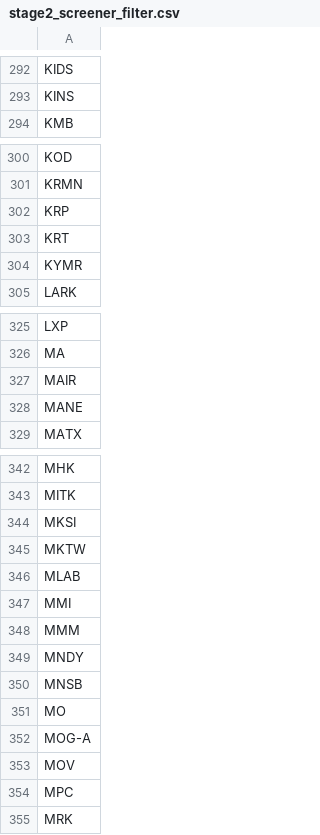
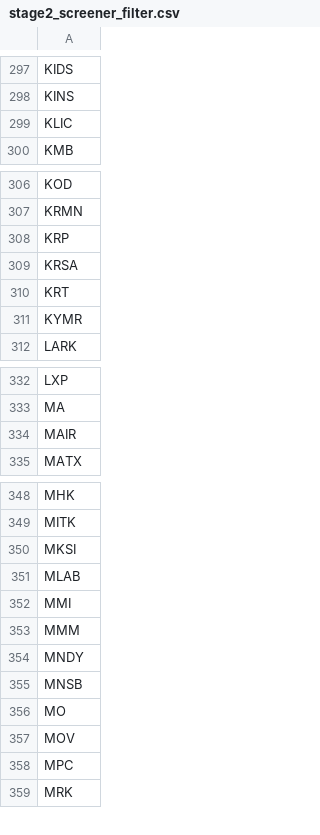
Before and after one commit to githhhh/Yfinance_data, a CSV file: us/stage2/stage2_screener_filter.csv, drawn as a sheet; only a part is shown, gaps mark what is left out; removed rows and columns are numbered as before the commit, all else as after; the diff covers the shown part only; the diff names each change by its address in the sheet, - before the commit and + after, or states it on an @@ line.

```diff
--- a/us/stage2/stage2_screener_filter.csv
+++ b/us/stage2/stage2_screener_filter.csv
+row 299: KLIC
+row 309: KRSA
-row 328: MANE
-row 345: MKTW
-row 352: MOG-A
```
Also changed, not shown: 10 added rows, 5 removed rows and 1 edited cell elsewhere in this file, us/52wk_new_high_results.csv, us/eps_growth_screener_results.csv, 8 other files.
